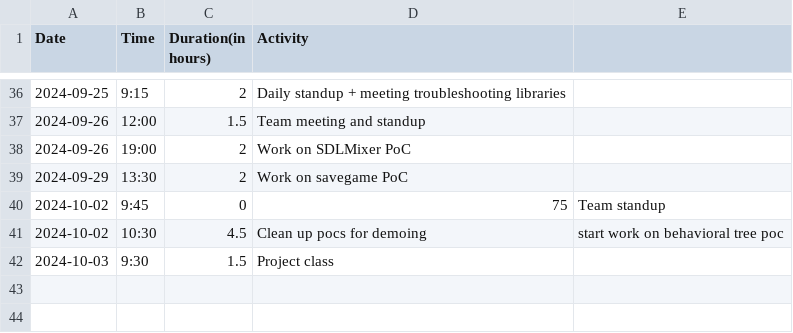
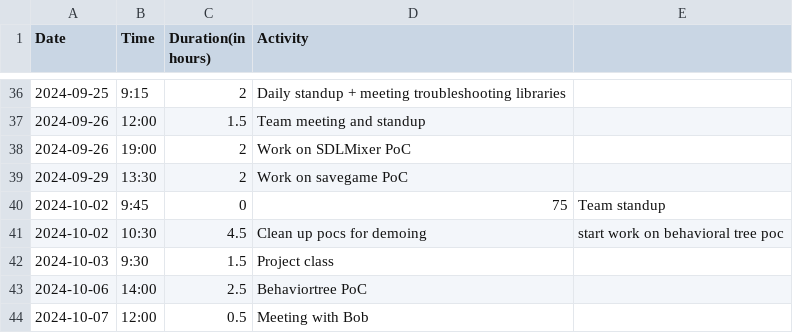
Before and after one commit to Seger01/GameEngine, a CSV file: docs/timesheets/siem_sheet.csv, drawn as a sheet; only a part is shown, gaps mark what is left out.

Commit message:
Added minutes + updated timesheet

```diff
--- a/docs/timesheets/siem_sheet.csv
+++ b/docs/timesheets/siem_sheet.csv
@@ -42 +42,3 @@ Date,Time,Duration(in hours),Activity
 2024-10-03, 9:30, 1.5, Project class
+2024-10-06, 14:00, 2.5, Behaviortree PoC
+2024-10-07, 12:00, 0.5, Meeting with Bob
```
Also changed, not shown: 3 other files.
